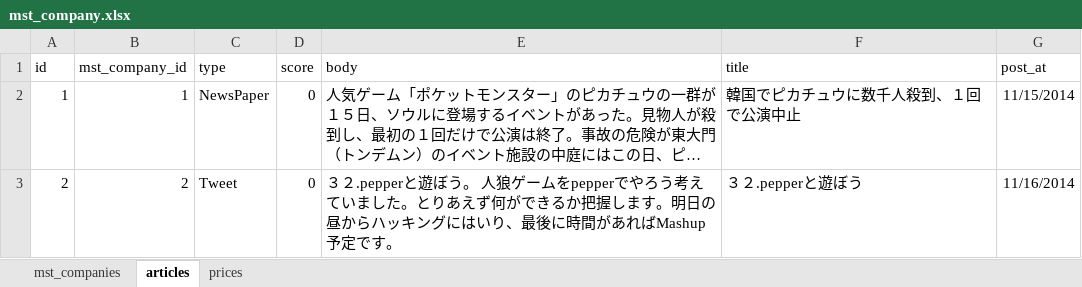
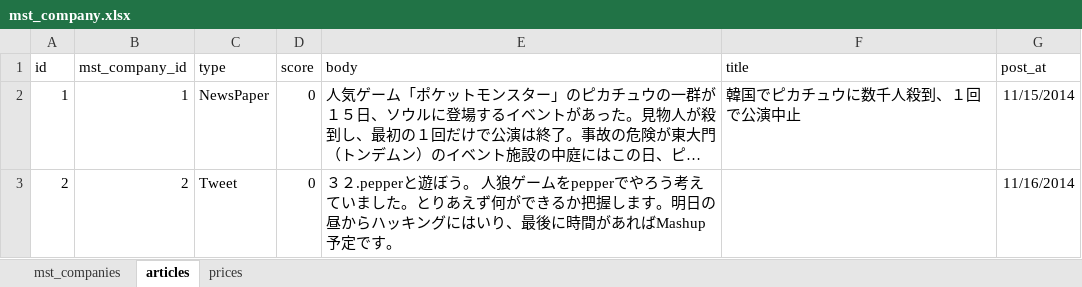
Before and after one commit to TakuKobayashi/mocal, an Excel workbook: db/mst_data/mst_company.xlsx, sheet articles, drawn as a sheet; long unchanged cells end in …; values as stored, in another font and other column widths than the file's, no borders; charts and pictures not drawn; the diff names each change by its address in the sheet, - before the commit and + after, or states it on an @@ line.

```diff
--- a/db/mst_data/mst_company.xlsx (sheet articles)
+++ b/db/mst_data/mst_company.xlsx (sheet articles)
-F3 (title): ３２.pepperと遊ぼう
+F3 (title): (empty)
```
Also changed, not shown: sheet mst_companies, sheet prices, charts or pictures.
